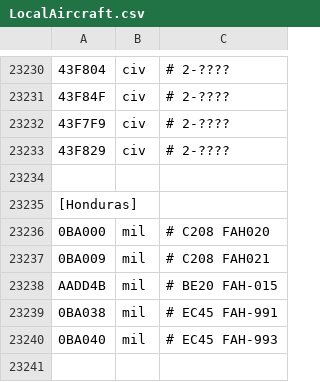
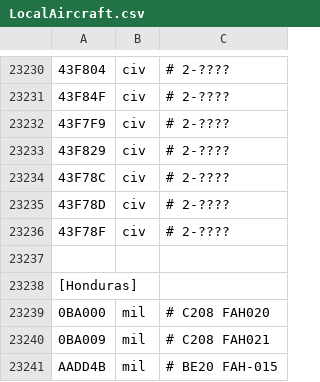
Before and after one commit to rikgale/LocalAircraft, a CSV file: LocalAircraft.csv, drawn as a sheet; only a part is shown, gaps mark what is left out; the shorter side is filled out with more unchanged rows; the diff names each change by its address in the sheet, - before the commit and + after, or states it on an @@ line.

Commit message:
Update LocalAircraft.csv

```diff
--- a/LocalAircraft.csv
+++ b/LocalAircraft.csv
+row 23234: 43F78C | civ | # 2-????
+row 23235: 43F78D | civ | # 2-????
+row 23236: 43F78F | civ | # 2-????
```
